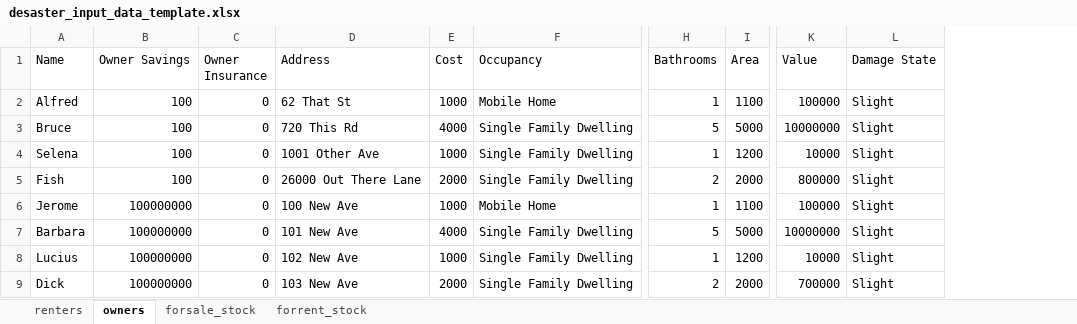
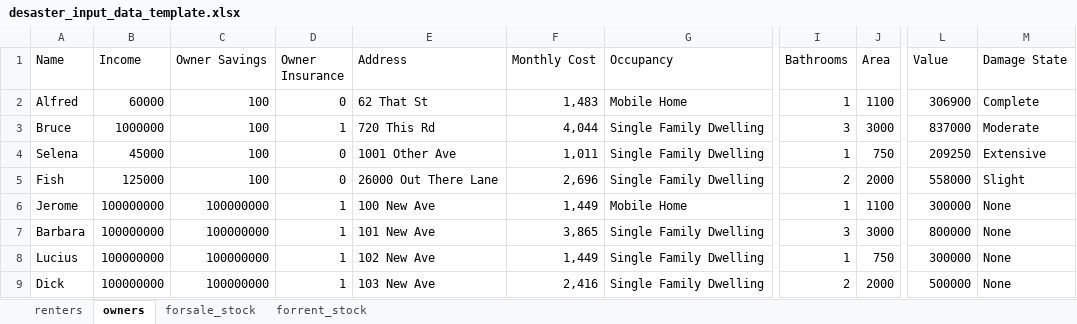
Before and after one commit to scottbmiles/DESaster, an Excel workbook: inputs/desaster_input_data_template.xlsx, sheet owners, drawn as a sheet; only a part is shown, gaps mark what is left out; values as stored, in another font and other column widths than the file's, no borders; removed rows and columns are numbered as before the commit, all else as after; the diff names each change by its address in the sheet, - before the commit and + after, or states it on an @@ line.

Commit message:
added np.pv, area_pct, room_tol, closing_time, notice_time, income, move-in cost

```diff
--- a/inputs/desaster_input_data_template.xlsx (sheet owners)
+++ b/inputs/desaster_input_data_template.xlsx (sheet owners)
+column B (Income), rows 2-9: 60000 | 1000000 | 45000 | 125000 | 100000000 | 100000000 | 100000000 | 100000000
-column E (Cost), rows 2-9: 1000 | 4000 | 1000 | 2000 | 1000 | 4000 | 1000 | 2000
+column F (Monthly Cost), rows 2-9: 1,483 | 4,044 | 1,011 | 2,696 | 1,449 | 3,865 | 1,449 | 2,416
-L2 (Value): 100000
+L2 (Value): 306900
-M2 (Damage State): Slight
+M2 (Damage State): Complete
-D3 (Owner Insurance): 0
+D3 (Owner Insurance): 1
-I3 (Bathrooms): 5
+I3 (Bathrooms): 3
-J3 (Area): 5000
+J3 (Area): 3000
-L3 (Value): 10000000
+L3 (Value): 837000
-M3 (Damage State): Slight
+M3 (Damage State): Moderate
-J4 (Area): 1200
+J4 (Area): 750
-L4 (Value): 10000
+L4 (Value): 209250
-M4 (Damage State): Slight
+M4 (Damage State): Extensive
-L5 (Value): 800000
+L5 (Value): 558000
-D6:D9 (Owner Insurance): 0
+D6:D9 (Owner Insurance): 1
-L6 (Value): 100000
+L6 (Value): 300000
-M6:M9 (Damage State): Slight
+M6:M9 (Damage State): None
-I7 (Bathrooms): 5
+I7 (Bathrooms): 3
-J7 (Area): 5000
+J7 (Area): 3000
-L7 (Value): 10000000
+L7 (Value): 800000
-J8 (Area): 1200
+J8 (Area): 750
-L8 (Value): 10000
+L8 (Value): 300000
-L9 (Value): 700000
+L9 (Value): 500000
```
Also changed, not shown: sheet renters, 10 other files.
